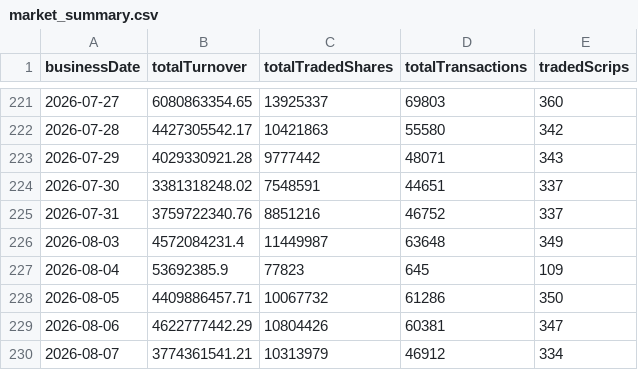
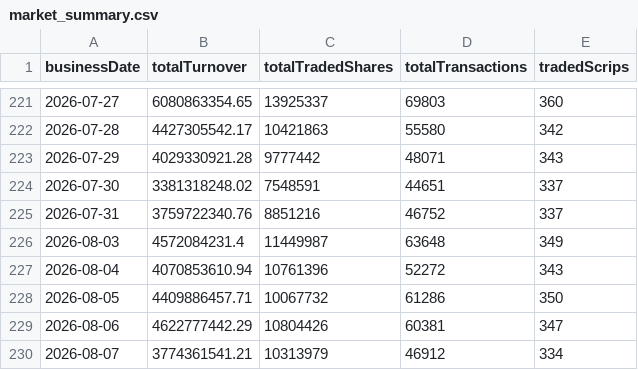
Before and after one commit to Aabaran7/nepse-forecast, a CSV file: data-mirror/archive/market_summary.csv, drawn as a sheet; only a part is shown, gaps mark what is left out.

```diff
--- a/data-mirror/archive/market_summary.csv
+++ b/data-mirror/archive/market_summary.csv
@@ -226,3 +226,3 @@ businessDate,totalTurnover,totalTradedShares,totalTransactions,tradedScrips
 2026-08-03,4572084231.4,11449987,63648,349
-2026-08-04,53692385.9,77823,645,109
+2026-08-04,4070853610.94,10761396,52272,343
 2026-08-05,4409886457.71,10067732,61286,350
```
Also changed, not shown: data-mirror/archive/_manifest.csv, data-mirror/archive/indices.csv, 6 other files.
